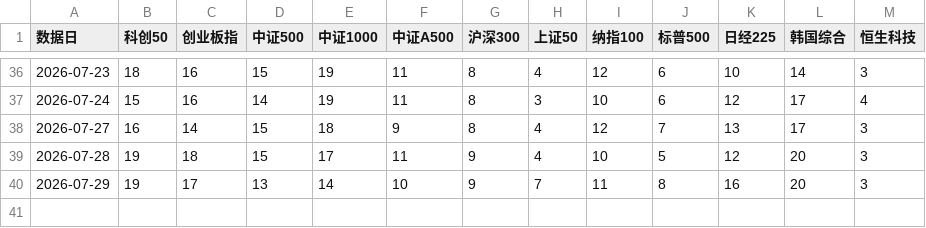
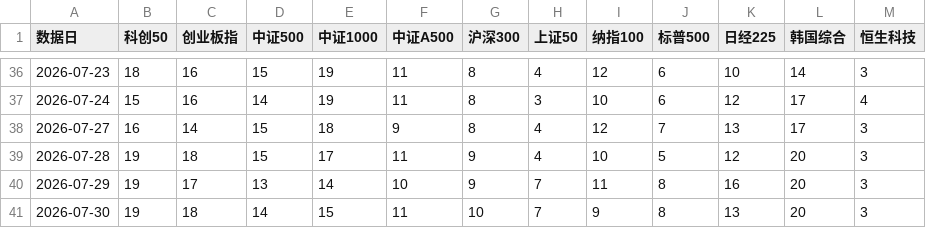
Before and after one commit to ubbcou/yupen-trend-radar, a CSV file: data/yupen-index-ranking.csv, drawn as a sheet; only a part is shown, gaps mark what is left out.

```diff
--- a/data/yupen-index-ranking.csv
+++ b/data/yupen-index-ranking.csv
@@ -40 +40,2 @@
 2026-07-29,19,17,13,14,10,9,7,11,8,16,20,3
+2026-07-30,19,18,14,15,11,10,7,9,8,13,20,3
```
Also changed, not shown: data/article-direction-stances.csv, data/direction-signals.csv, 15 other files.
